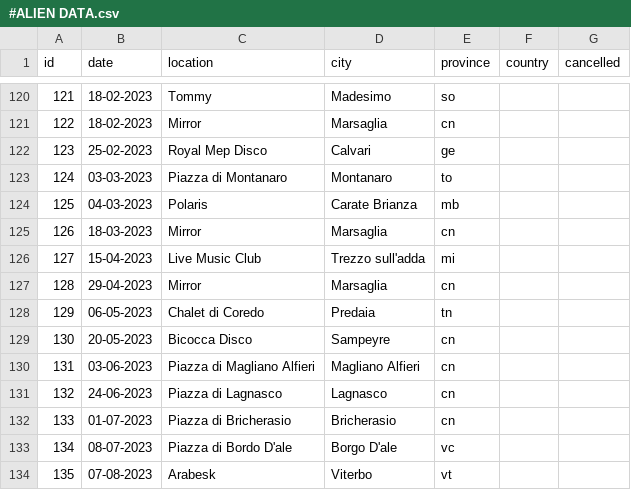
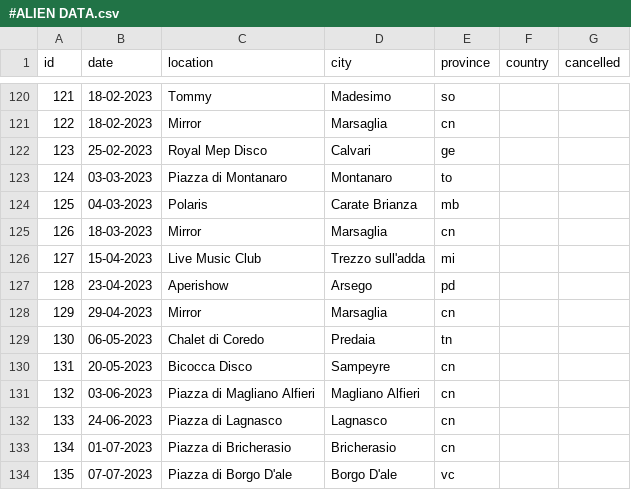
Before and after one commit to vanillapixel/aliencut, a CSV file: #ALIEN DATA.csv, drawn as a sheet; only a part is shown, gaps mark what is left out; the diff covers the shown part only.

```diff
--- a/#ALIEN DATA.csv
+++ b/#ALIEN DATA.csv
@@ -126,9 +126,9 @@ id,date,location,city,province,country,cancelled
 127,15-04-2023,Live Music Club,Trezzo sull'adda,mi,,
-128,29-04-2023,Mirror,Marsaglia,cn,,
-129,06-05-2023,Chalet di Coredo,Predaia,tn,,
-130,20-05-2023,Bicocca Disco,Sampeyre,cn,,
-131,03-06-2023,Piazza di Magliano Alfieri,Magliano Alfieri,cn,,
-132,24-06-2023,Piazza di Lagnasco,Lagnasco,cn,,
-133,01-07-2023,Piazza di Bricherasio,Bricherasio,cn,,
-134,08-07-2023,Piazza di Bordo D'ale,Borgo D'ale,vc,,
-135,07-08-2023,Arabesk,Viterbo,vt,,
+128,23-04-2023,Aperishow,Arsego,pd,,
+129,29-04-2023,Mirror,Marsaglia,cn,,
+130,06-05-2023,Chalet di Coredo,Predaia,tn,,
+131,20-05-2023,Bicocca Disco,Sampeyre,cn,,
+132,03-06-2023,Piazza di Magliano Alfieri,Magliano Alfieri,cn,,
+133,24-06-2023,Piazza di Lagnasco,Lagnasco,cn,,
+134,01-07-2023,Piazza di Bricherasio,Bricherasio,cn,,
+135,07-07-2023,Piazza di Borgo D'ale,Borgo D'ale,vc,,
```
Also changed, not shown: 1 added row and 14 edited cells elsewhere in this file, 1 other file.
